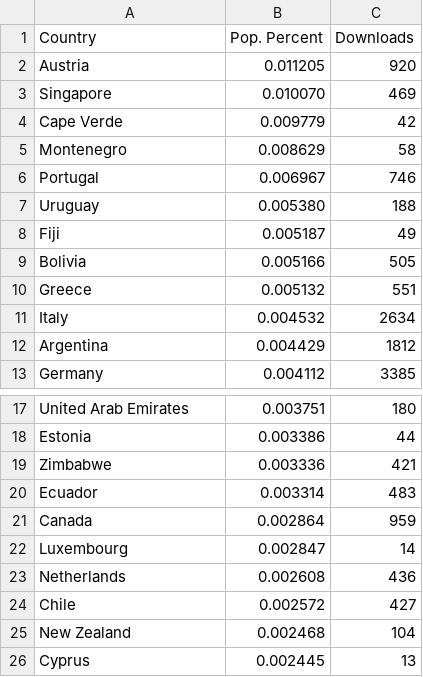
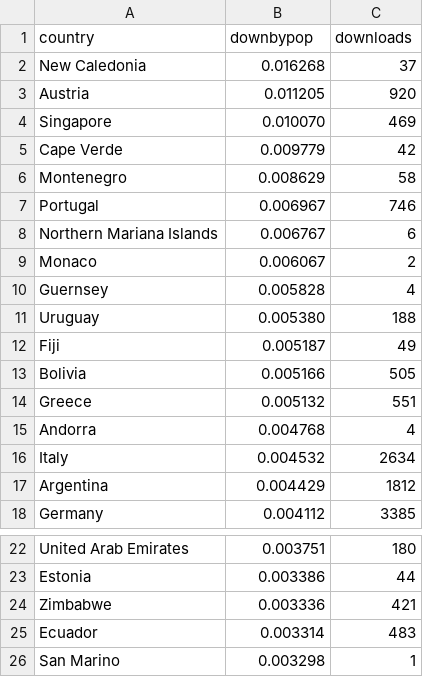
Before and after one commit to wildintellect/OSGeoLive-analysis, a CSV file: top25downbypop.csv, drawn as a sheet; only a part is shown, gaps mark what is left out; removed rows and columns are numbered as before the commit, all else as after; the diff names each change by its address in the sheet, - before the commit and + after, or states it on an @@ line.

```diff
--- a/top25downbypop.csv
+++ b/top25downbypop.csv
-row 1: Country | Pop. Percent | Downloads
+row 1: country | downbypop | downloads
+row 2: New Caledonia | 0.016268 | 37
+row 8: Northern Mariana Islands | 0.006767 | 6
+row 9: Monaco | 0.006067 | 2
+row 10: Guernsey | 0.005828 | 4
+row 15: Andorra | 0.004768 | 4
-row 21: Canada | 0.002864 | 959
-row 22: Luxembourg | 0.002847 | 14
-row 23: Netherlands | 0.002608 | 436
-row 24: Chile | 0.002572 | 427
-row 25: New Zealand | 0.002468 | 104
-row 26: Cyprus | 0.002445 | 13
+row 26: San Marino | 0.003298 | 1
```
Also changed, not shown: top10downbypop.csv, 2 other files.
